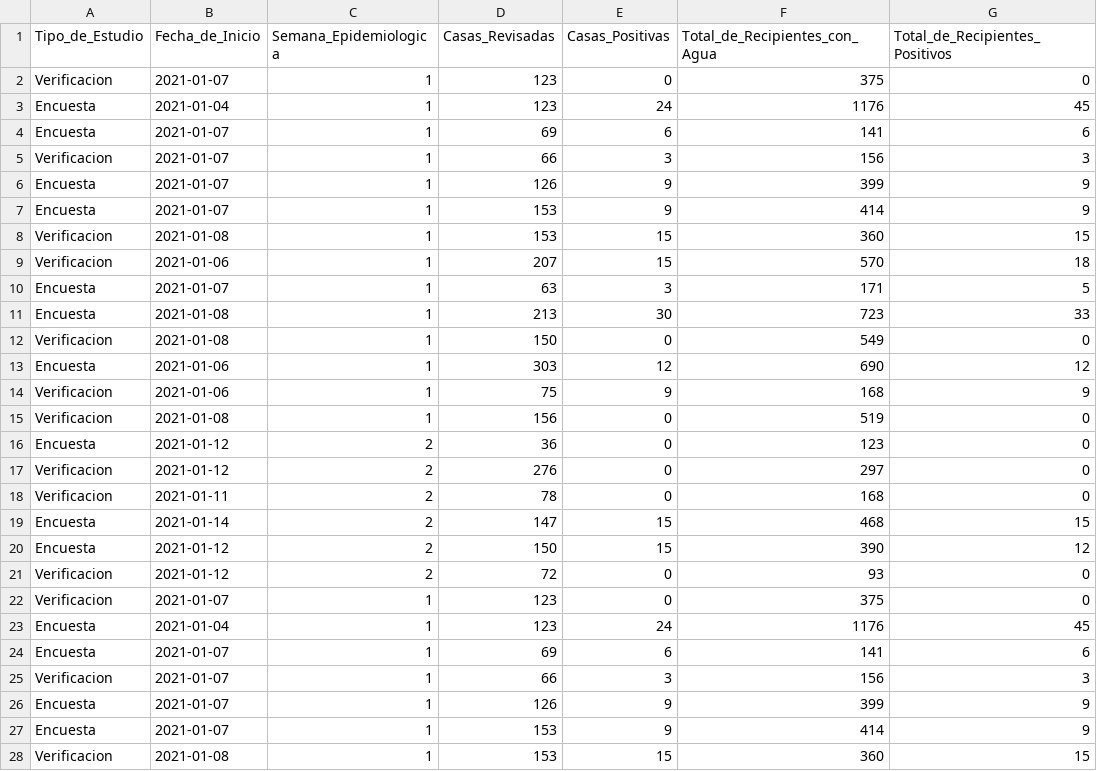
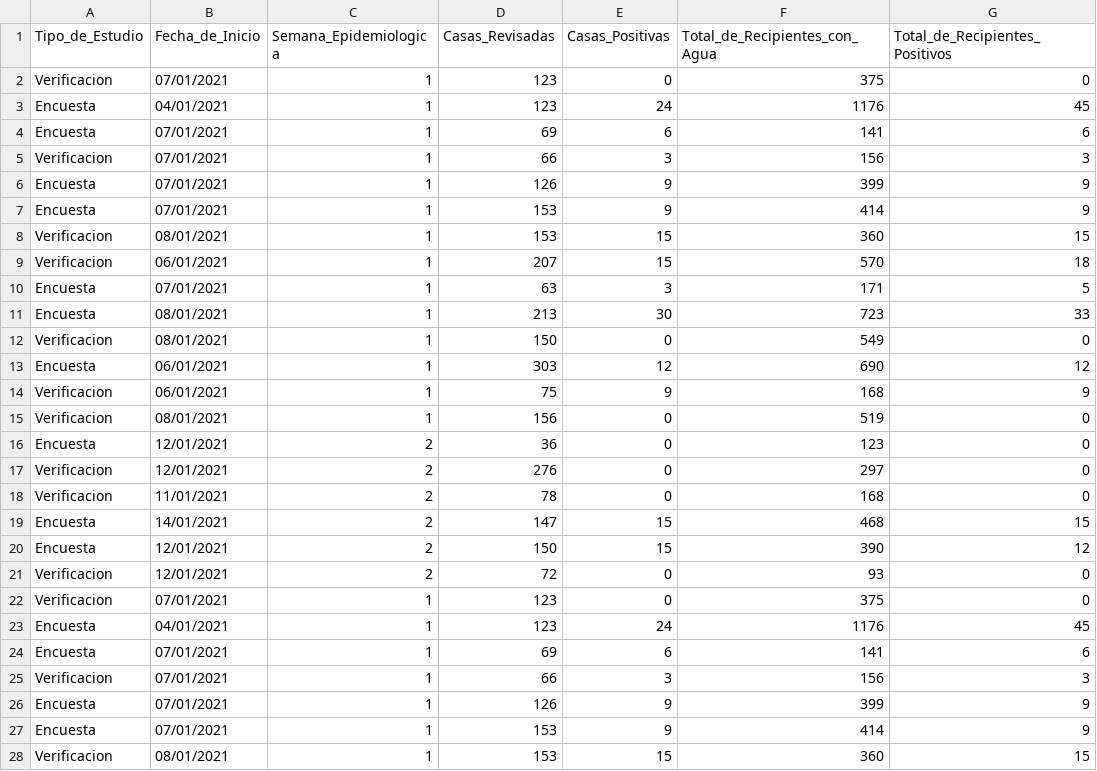
Before and after one commit to JavierKiller/rStegomyiaIndices, a CSV file: data-raw/qr_lewt.csv, drawn as a sheet; only a part is shown; the diff covers the shown part only.

```diff
--- a/data-raw/qr_lewt.csv
+++ b/data-raw/qr_lewt.csv
@@ -1,28 +1,28 @@
 Tipo_de_Estudio,Fecha_de_Inicio,Semana_Epidemiologica,Casas_Revisadas,Casas_Positivas,Total_de_Recipientes_con_Agua,Total_de_Recipientes_Positivos
-Verificacion,2021-01-07,1,123,0,375,0
-Encuesta,2021-01-04,1,123,24,1176,45
-Encuesta,2021-01-07,1,69,6,141,6
-Verificacion,2021-01-07,1,66,3,156,3
-Encuesta,2021-01-07,1,126,9,399,9
-Encuesta,2021-01-07,1,153,9,414,9
-Verificacion,2021-01-08,1,153,15,360,15
-Verificacion,2021-01-06,1,207,15,570,18
-Encuesta,2021-01-07,1,63,3,171,5
-Encuesta,2021-01-08,1,213,30,723,33
-Verificacion,2021-01-08,1,150,0,549,0
-Encuesta,2021-01-06,1,303,12,690,12
-Verificacion,2021-01-06,1,75,9,168,9
-Verificacion,2021-01-08,1,156,0,519,0
-Encuesta,2021-01-12,2,36,0,123,0
-Verificacion,2021-01-12,2,276,0,297,0
-Verificacion,2021-01-11,2,78,0,168,0
-Encuesta,2021-01-14,2,147,15,468,15
-Encuesta,2021-01-12,2,150,15,390,12
-Verificacion,2021-01-12,2,72,0,93,0
-Verificacion,2021-01-07,1,123,0,375,0
-Encuesta,2021-01-04,1,123,24,1176,45
-Encuesta,2021-01-07,1,69,6,141,6
-Verificacion,2021-01-07,1,66,3,156,3
-Encuesta,2021-01-07,1,126,9,399,9
-Encuesta,2021-01-07,1,153,9,414,9
-Verificacion,2021-01-08,1,153,15,360,15
+Verificacion,07/01/2021,1,123,0,375,0
+Encuesta,04/01/2021,1,123,24,1176,45
+Encuesta,07/01/2021,1,69,6,141,6
+Verificacion,07/01/2021,1,66,3,156,3
+Encuesta,07/01/2021,1,126,9,399,9
+Encuesta,07/01/2021,1,153,9,414,9
+Verificacion,08/01/2021,1,153,15,360,15
+Verificacion,06/01/2021,1,207,15,570,18
+Encuesta,07/01/2021,1,63,3,171,5
+Encuesta,08/01/2021,1,213,30,723,33
+Verificacion,08/01/2021,1,150,0,549,0
+Encuesta,06/01/2021,1,303,12,690,12
+Verificacion,06/01/2021,1,75,9,168,9
+Verificacion,08/01/2021,1,156,0,519,0
+Encuesta,12/01/2021,2,36,0,123,0
+Verificacion,12/01/2021,2,276,0,297,0
+Verificacion,11/01/2021,2,78,0,168,0
+Encuesta,14/01/2021,2,147,15,468,15
+Encuesta,12/01/2021,2,150,15,390,12
+Verificacion,12/01/2021,2,72,0,93,0
+Verificacion,07/01/2021,1,123,0,375,0
+Encuesta,04/01/2021,1,123,24,1176,45
+Encuesta,07/01/2021,1,69,6,141,6
+Verificacion,07/01/2021,1,66,3,156,3
+Encuesta,07/01/2021,1,126,9,399,9
+Encuesta,07/01/2021,1,153,9,414,9
+Verificacion,08/01/2021,1,153,15,360,15
```
Also changed, not shown: 16 edited cells elsewhere in this file, data-raw/qr.csv, data-raw/qr_full.csv, 14 other files.
